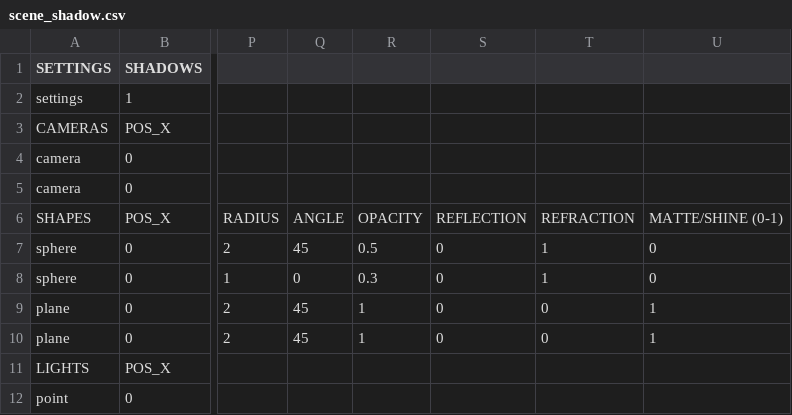
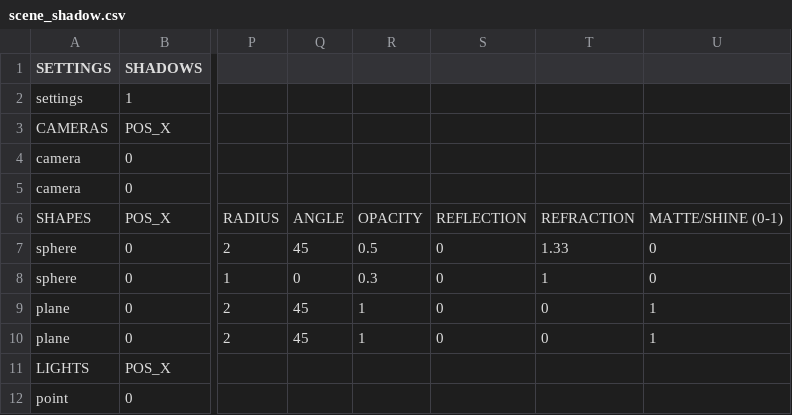
Before and after one commit to rasmusjaa/rt, a CSV file: resources/scene_shadow.csv, drawn as a sheet; only a part is shown, gaps mark what is left out; the diff names each change by its address in the sheet, - before the commit and + after, or states it on an @@ line.

```diff
--- a/resources/scene_shadow.csv
+++ b/resources/scene_shadow.csv
-T7: 1
+T7: 1.33
```
Also changed, not shown: resources/reflect.csv, 5 other files.
